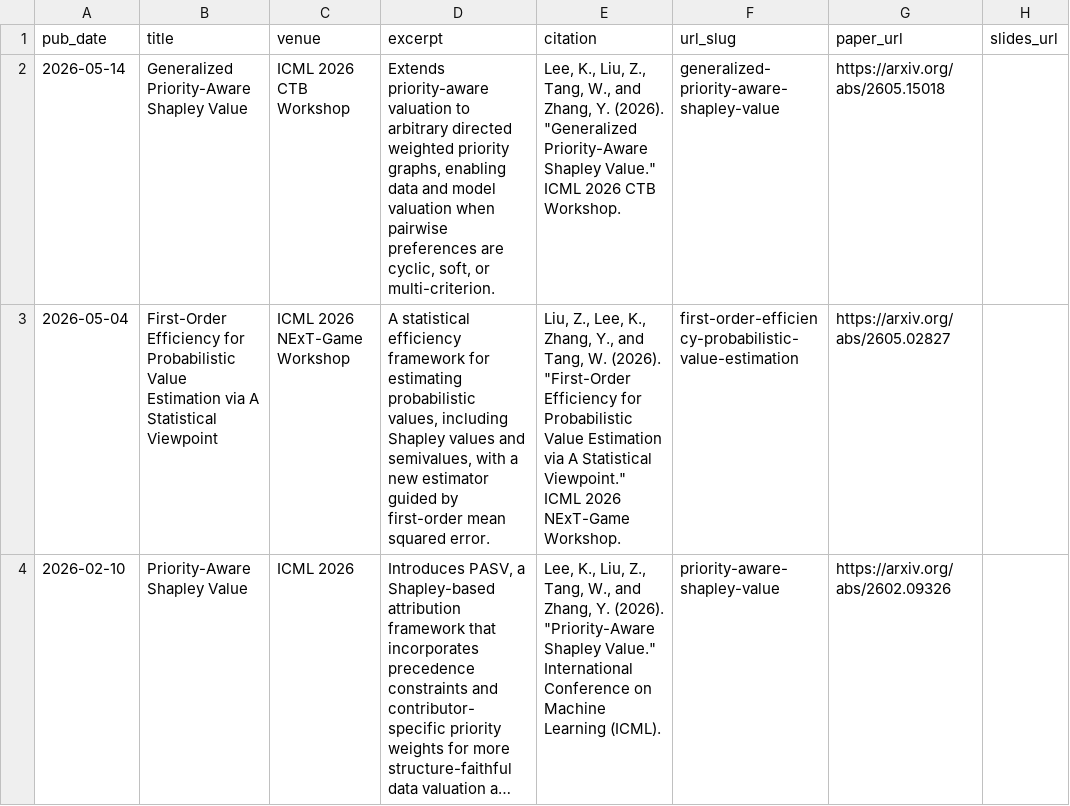
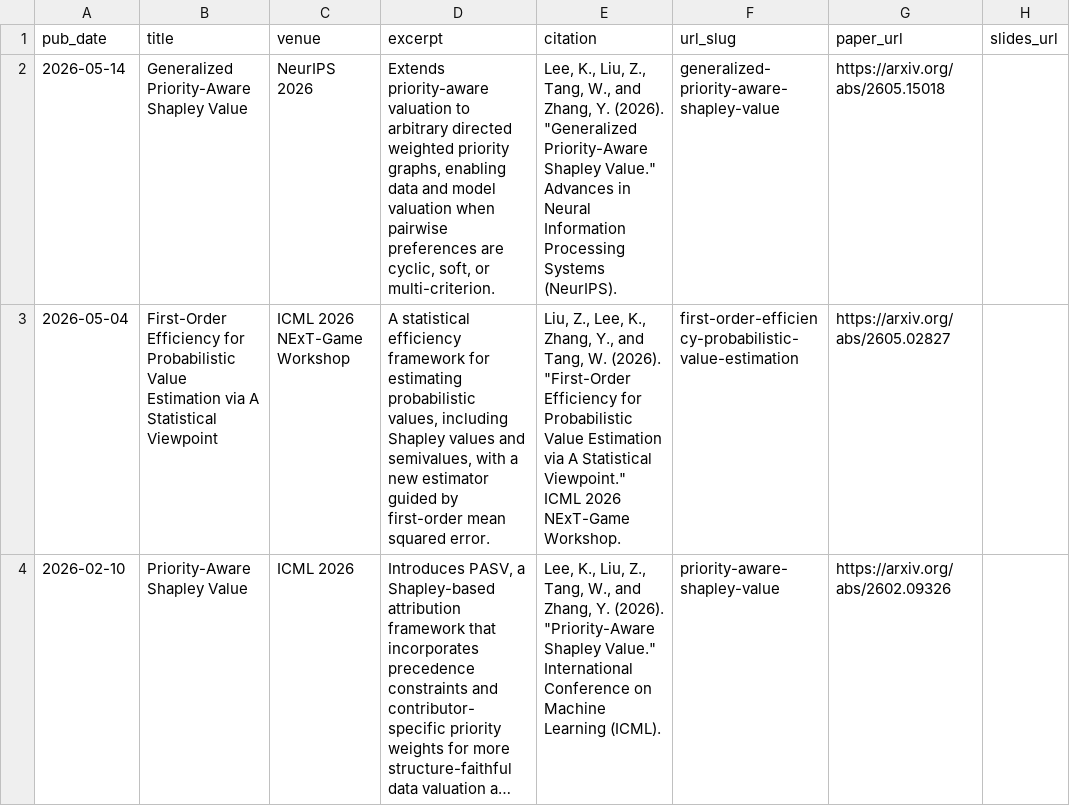
Before and after one commit to KiljaeL/KiljaeL.github.io, a TSV file: markdown_generator/publications.tsv, drawn as a sheet; only a part is shown; long unchanged cells end in ….

Commit message:
Update GPASV acceptance and publication materials

```diff
--- a/markdown_generator/publications.tsv
+++ b/markdown_generator/publications.tsv
@@ -1,3 +1,3 @@
 pub_date	title	venue	excerpt	citation	url_slug	paper_url	slides_url
-2026-05-14	Generalized Priority-Aware Shapley Value	ICML 2026 CTB Workshop	Extends priority-aware valuation to arbitrary directed weighted priority graphs, enabling data and model valuation when pairwise preferences are cyclic, soft, or multi-criterion.	Lee, K., Liu, Z., Tang, W., and Zhang, Y. (2026). "Generalized Priority-Aware Shapley Value." ICML 2026 CTB Workshop.	generalized-priority-aware-shapley-value	https://arxiv.org/abs/2605.15018
+2026-05-14	Generalized Priority-Aware Shapley Value	NeurIPS 2026	Extends priority-aware valuation to arbitrary directed weighted priority graphs, enabling data and model valuation when pairwise preferences are cyclic, soft, or multi-criterion.	Lee, K., Liu, Z., Tang, W., and Zhang, Y. (2026). "Generalized Priority-Aware Shapley Value." Advances in Neural Information Processing Systems (NeurIPS).	generalized-priority-aware-shapley-value	https://arxiv.org/abs/2605.15018
 2026-05-04	First-Order Efficiency for Probabilistic Value Estimation via A Statistical Viewpoint	ICML 2026 NExT-Game Workshop	A statistical efficiency framework for estimating probabilistic values, including Shapley values and semivalues, with a new estimator guided by first-order mean squared error.	Liu, Z., Lee, K., Zhang, Y., and Tang, W. (2026). "First-Order Efficiency for Probabilistic Value Estimation via A Statistical Viewpoint." ICML 2026 NExT-Game Workshop.	first-order-efficiency-probabilistic-value-estimation	https://arxiv.org/abs/2605.02827
```
Also changed, not shown: 11 other files.
